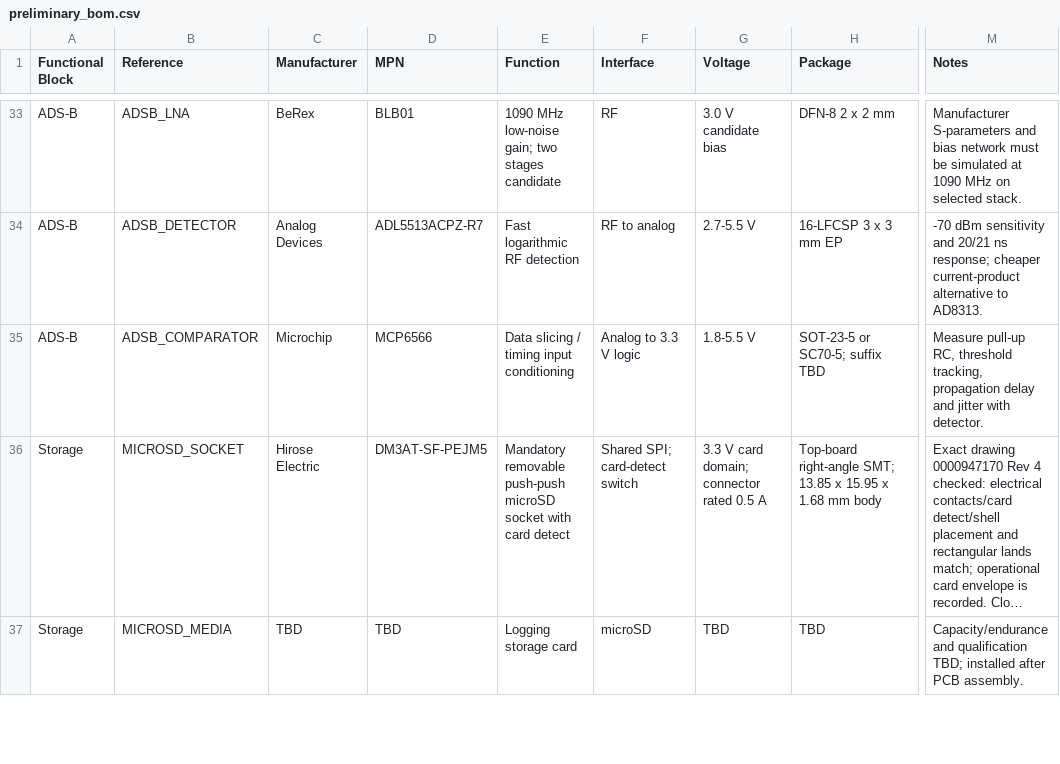
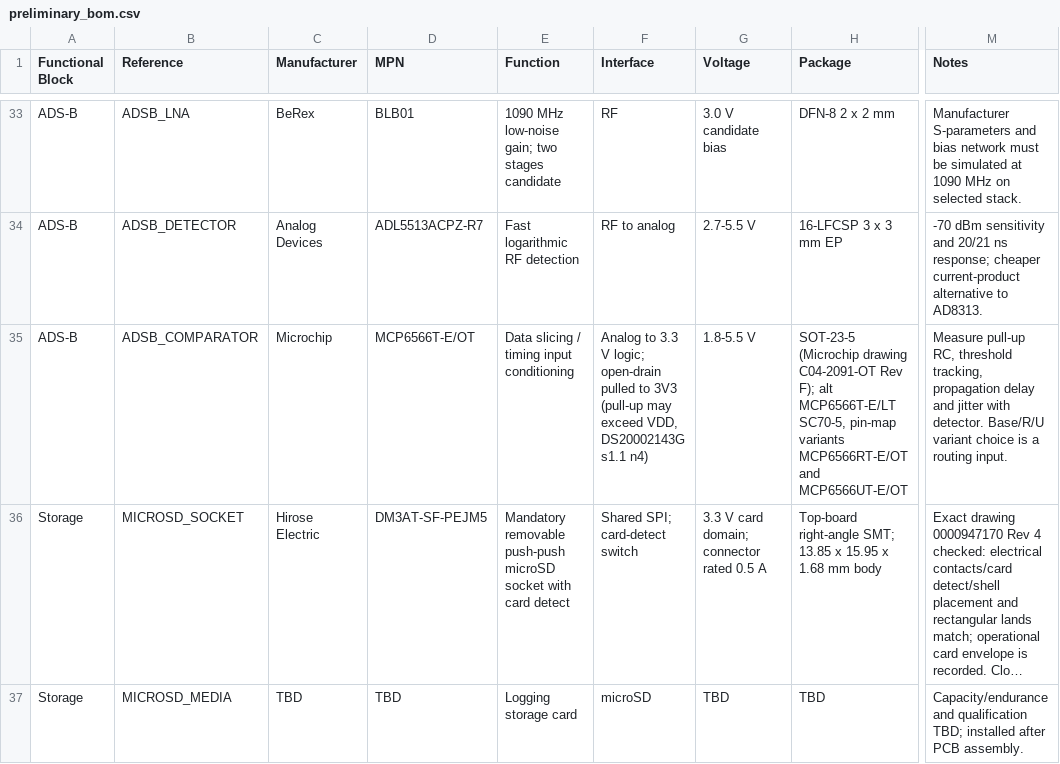
Before and after one commit to pantojinho/StratosCore, a CSV file: bom/preliminary_bom.csv, drawn as a sheet; only a part is shown, gaps mark what is left out; long unchanged cells end in …; the diff names each change by its address in the sheet, - before the commit and + after, or states it on an @@ line.

Commit message:
docs,bom: refine MCP6566 evidence with package drawings, pin-map variants and BOM MPN

```diff
--- a/bom/preliminary_bom.csv
+++ b/bom/preliminary_bom.csv
-D35 (MPN): MCP6566
+D35 (MPN): MCP6566T-E/OT
-F35 (Interface): …3.3 V logic
+F35 (Interface): …3.3 V logic; open-drain pulled to 3V3 (pull-up may exceed VDD, DS20002143G s1.1 n4)
-H35 (Package): SOT-23-5 or SC70-5; suffix TBD
+H35 (Package): SOT-23-5 (Microchip drawing C04-2091-OT Rev F); alt MCP6566T-E/LT SC70-5, pin-map variants MCP6566RT-E/OT and MCP6566UT-E/OT
-M35 (Notes): …with detector.
+M35 (Notes): …with detector. Base/R/U variant choice is a routing input.
```
Also changed, not shown: 1 other file.
